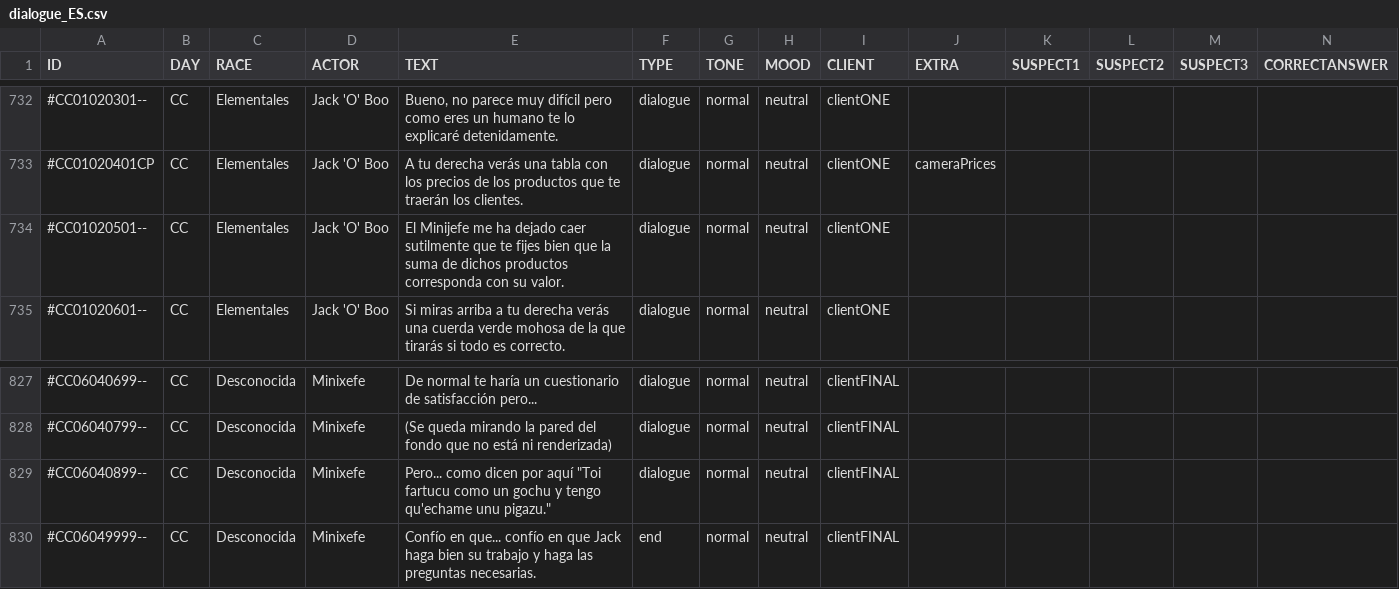
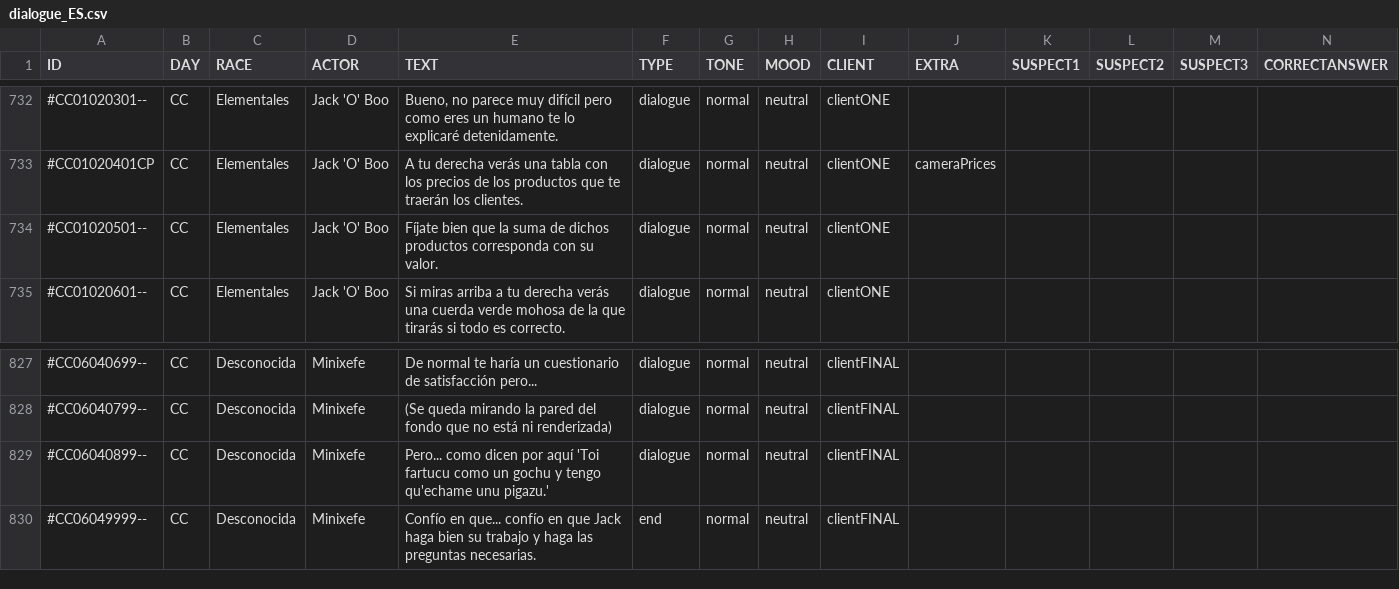
Before and after one commit to MirtharCode/CoinsOnly2024, a CSV file: Assets/Resources/CSV/Dialogues/dialogue_ES.csv, drawn as a sheet; only a part is shown, gaps mark what is left out; the diff covers the shown part only.

```diff
--- a/Assets/Resources/CSV/Dialogues/dialogue_ES.csv
+++ b/Assets/Resources/CSV/Dialogues/dialogue_ES.csv
@@ -734,3 +734,3 @@ ID,DAY,RACE,ACTOR,TEXT,TYPE,TONE,MOOD,CLIENT,EXTRA,SUSPECT1,SUSPECT2,SUSPECT3,CO
 #CC01020401CP,CC,Elementales,Jack 'O' Boo,A tu derecha verás una tabla con los precios de los productos que te traerán los clientes.,dialogue,normal,neutral,clientONE,cameraPrices,,,,
-#CC01020501--,CC,Elementales,Jack 'O' Boo,El Minijefe me ha dejado caer sutilmente que te fijes bien que la suma de dichos productos corresponda con su valor.,dialogue,normal,neutral,clientONE,,,,,
+#CC01020501--,CC,Elementales,Jack 'O' Boo,Fíjate bien que la suma de dichos productos corresponda con su valor.,dialogue,normal,neutral,clientONE,,,,,
 #CC01020601--,CC,Elementales,Jack 'O' Boo,Si miras arriba a tu derecha verás una cuerda verde mohosa de la que tirarás si todo es correcto.,dialogue,normal,neutral,clientONE,,,,,
@@ -829,3 +829,3 @@ ID,DAY,RACE,ACTOR,TEXT,TYPE,TONE,MOOD,CLIENT,EXTRA,SUSPECT1,SUSPECT2,SUSPECT3,CO
 #CC06040799--,CC,Desconocida,Minixefe,(Se queda mirando la pared del fondo que no está ni renderizada),dialogue,normal,neutral,clientFINAL,,,,,
-#CC06040899--,CC,Desconocida,Minixefe,"Pero... como dicen por aquí ""Toi fartucu como un gochu y tengo qu'echame unu pigazu.""",dialogue,normal,neutral,clientFINAL,,,,,
+#CC06040899--,CC,Desconocida,Minixefe,Pero... como dicen por aquí 'Toi fartucu como un gochu y tengo qu'echame unu pigazu.',dialogue,normal,neutral,clientFINAL,,,,,
 #CC06049999--,CC,Desconocida,Minixefe,Confío en que... confío en que Jack haga bien su trabajo y haga las preguntas necesarias.,end,normal,neutral,clientFINAL,,,,,
```
Also changed, not shown: 13 edited cells elsewhere in this file, 41 other files.
